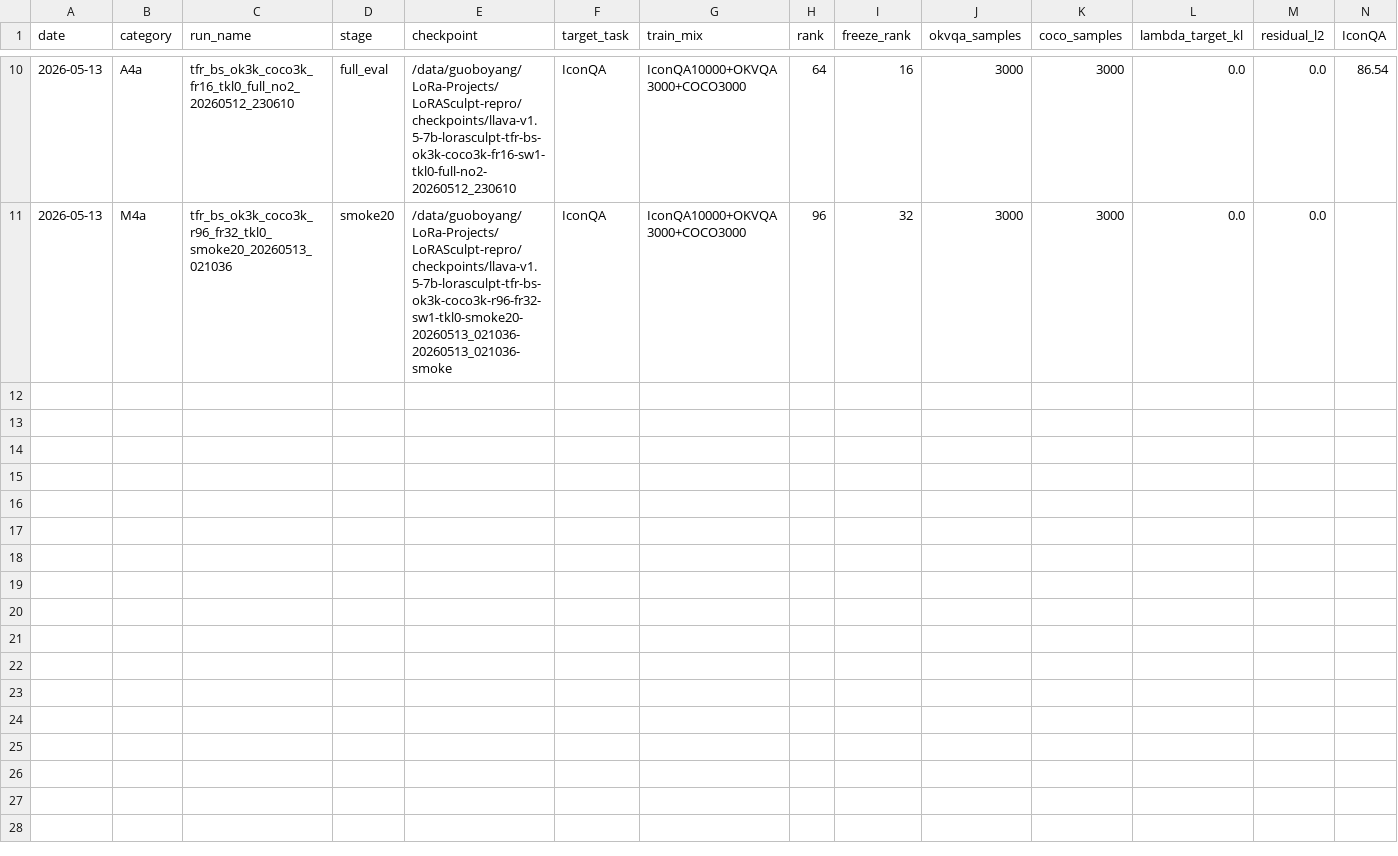
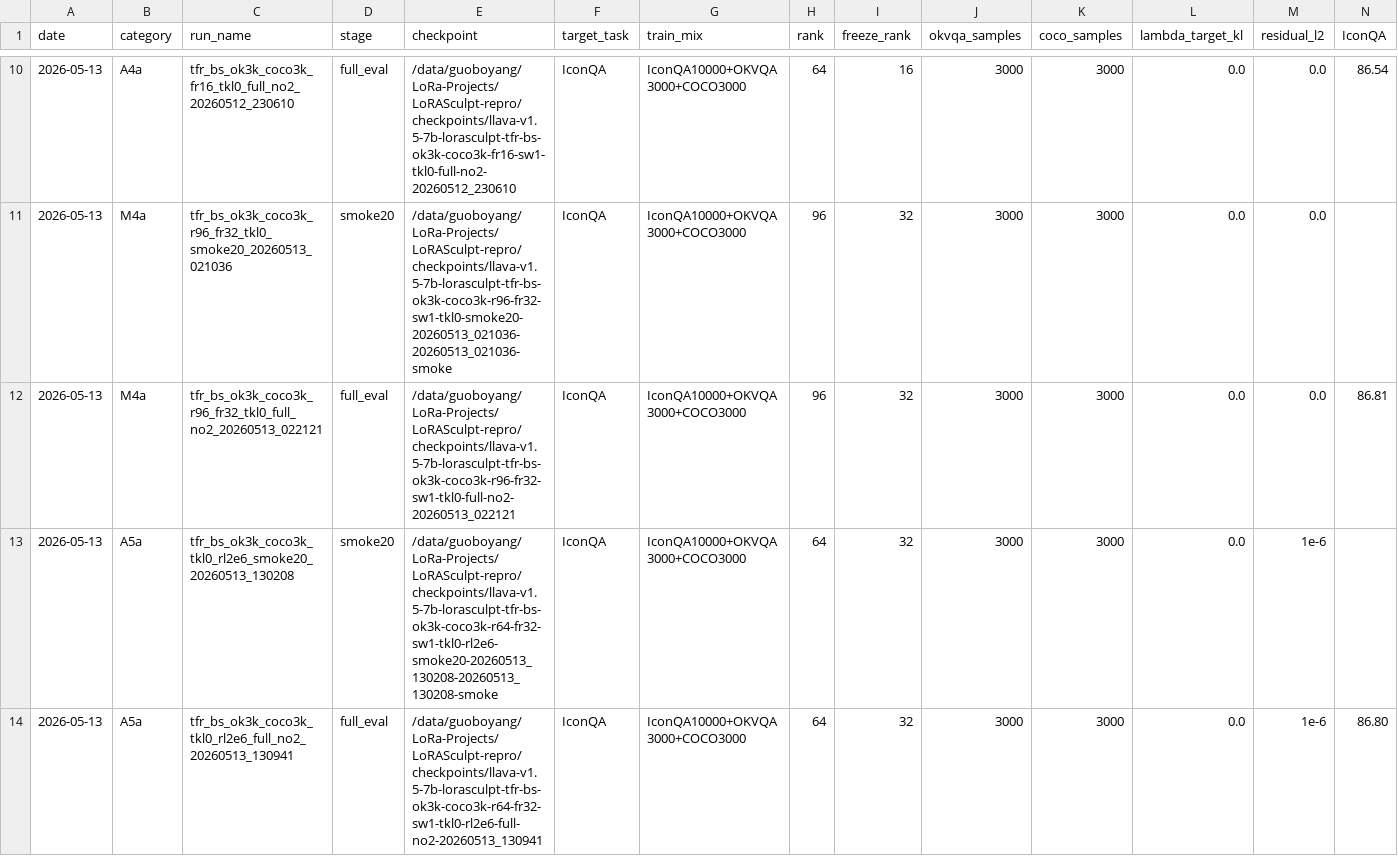
Before and after one commit to BoyangGuo1789/LoRASculpt-repro, a CSV file: experiments/tfr_bs_full_suite/results.csv, drawn as a sheet; only a part is shown, gaps mark what is left out; rows hold the shown columns only; the diff names each change by its address in the sheet, - before the commit and + after, or states it on an @@ line.

Commit message:
exp(tfr-bs): record rank96 and residual-l2 ablations

```diff
--- a/experiments/tfr_bs_full_suite/results.csv
+++ b/experiments/tfr_bs_full_suite/results.csv
+row 12: 2026-05-13 | M4a | tfr_bs_ok3k_coco3k_r96_fr32_tkl0_full_no2_20260513_022121 | full_eval | /data/guoboyang/LoRa-Projects/LoRASculpt-repro/checkpoints/llava-v1.5-7b-lorasculpt-tfr-bs-ok3k-coco3k-r96-fr32-sw1-tkl0-full-no2-20260513_022121 | IconQA | IconQA10000+OKVQA3000+COCO3000 | 96 | 32 | 3000 | 3000 | 0.0 | 0.0 | 86.81
+row 13: 2026-05-13 | A5a | tfr_bs_ok3k_coco3k_tkl0_rl2e6_smoke20_20260513_130208 | smoke20 | /data/guoboyang/LoRa-Projects/LoRASculpt-repro/checkpoints/llava-v1.5-7b-lorasculpt-tfr-bs-ok3k-coco3k-r64-fr32-sw1-tkl0-rl2e6-smoke20-20260513_130208-20260513_130208-smoke | IconQA | IconQA10000+OKVQA3000+COCO3000 | 64 | 32 | 3000 | 3000 | 0.0 | 1e-6
+row 14: 2026-05-13 | A5a | tfr_bs_ok3k_coco3k_tkl0_rl2e6_full_no2_20260513_130941 | full_eval | /data/guoboyang/LoRa-Projects/LoRASculpt-repro/checkpoints/llava-v1.5-7b-lorasculpt-tfr-bs-ok3k-coco3k-r64-fr32-sw1-tkl0-rl2e6-full-no2-20260513_130941 | IconQA | IconQA10000+OKVQA3000+COCO3000 | 64 | 32 | 3000 | 3000 | 0.0 | 1e-6 | 86.80
```
Also changed, not shown: experiments/tfr_bs_full_suite/ablation_plan.csv, 6 other files.
